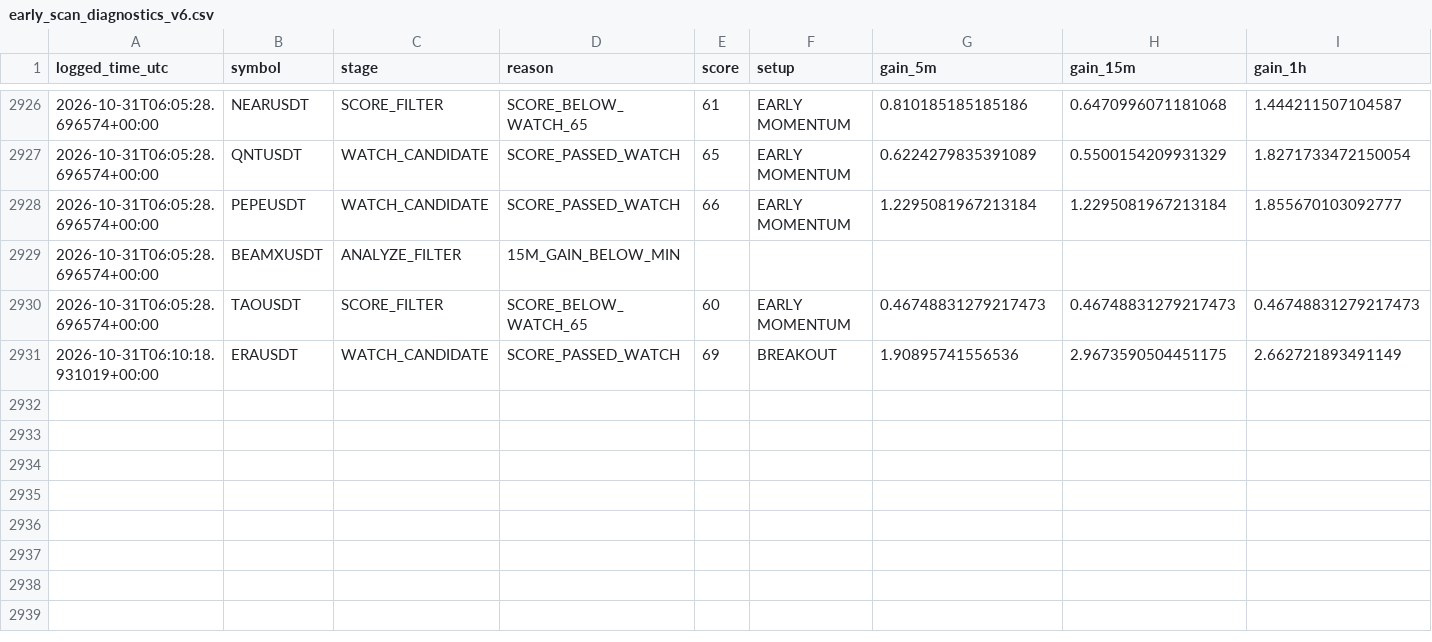
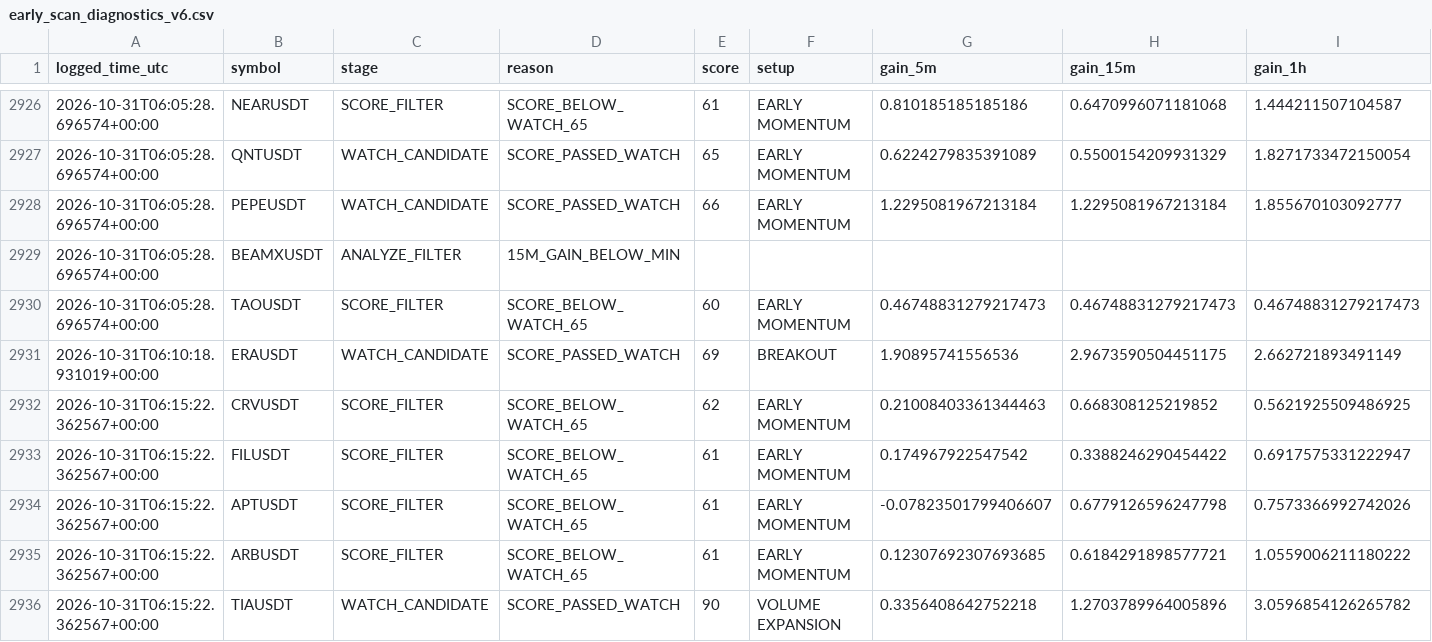
Before and after one commit to solom20232007/v6, a CSV file: early_scan_diagnostics_v6.csv, drawn as a sheet; only a part is shown, gaps mark what is left out; rows hold the shown columns only; the diff names each change by its address in the sheet, - before the commit and + after, or states it on an @@ line.

```diff
--- a/early_scan_diagnostics_v6.csv
+++ b/early_scan_diagnostics_v6.csv
+row 2932: 2026-10-31T06:15:22.362567+00:00 | CRVUSDT | SCORE_FILTER | SCORE_BELOW_WATCH_65 | 62 | EARLY MOMENTUM | 0.21008403361344463 | 0.668308125219852 | 0.5621925509486925
+row 2933: 2026-10-31T06:15:22.362567+00:00 | FILUSDT | SCORE_FILTER | SCORE_BELOW_WATCH_65 | 61 | EARLY MOMENTUM | 0.174967922547542 | 0.3388246290454422 | 0.6917575331222947
+row 2934: 2026-10-31T06:15:22.362567+00:00 | APTUSDT | SCORE_FILTER | SCORE_BELOW_WATCH_65 | 61 | EARLY MOMENTUM | -0.07823501799406607 | 0.6779126596247798 | 0.7573366992742026
+row 2935: 2026-10-31T06:15:22.362567+00:00 | ARBUSDT | SCORE_FILTER | SCORE_BELOW_WATCH_65 | 61 | EARLY MOMENTUM | 0.12307692307693685 | 0.6184291898577721 | 1.0559006211180222
+row 2936: 2026-10-31T06:15:22.362567+00:00 | TIAUSDT | WATCH_CANDIDATE | SCORE_PASSED_WATCH | 90 | VOLUME EXPANSION | 0.3356408642752218 | 1.2703789964005896 | 3.0596854126265782
```
Also changed, not shown: early_watch_log_v6.csv, 1 other file.
